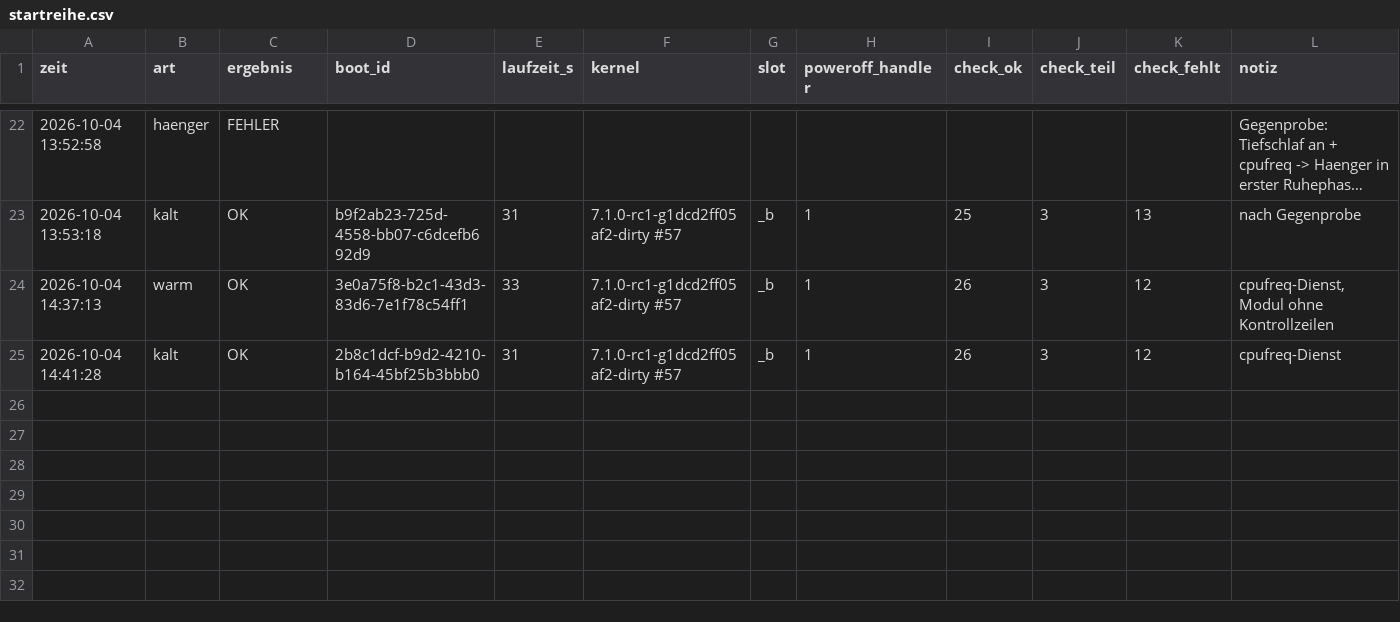
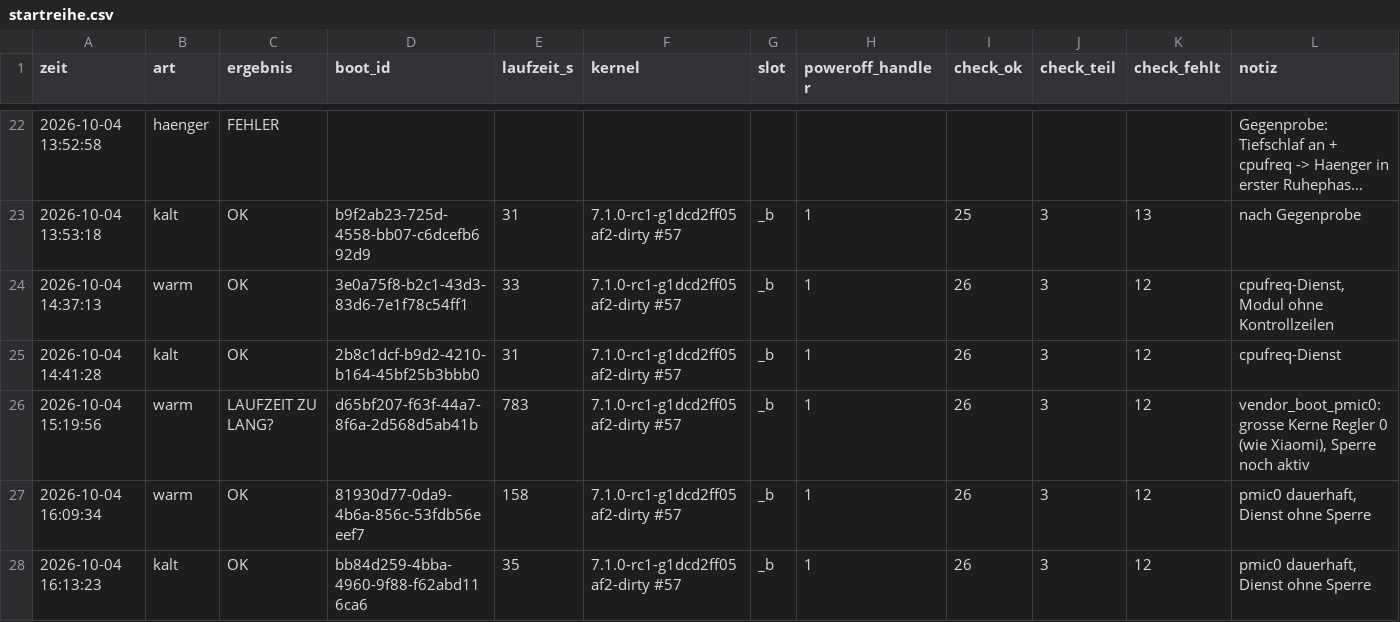
Before and after one commit to EberhartLeberhart/Mainline-Linux-f-r-das-Xiaomi-Redmi-A5-serenity-, a CSV file: belege/startreihe.csv, drawn as a sheet; only a part is shown, gaps mark what is left out; long unchanged cells end in …; the diff names each change by its address in the sheet, - before the commit and + after, or states it on an @@ line.

Commit message:
cpufreq: Ursache der Haenger gefunden - grosse Kerne brauchen pmic-type 0 (power.from.extern=0), Tiefschlaf-Sperre entfaellt

```diff
--- a/belege/startreihe.csv
+++ b/belege/startreihe.csv
+row 26: 2026-10-04 15:19:56 | warm | LAUFZEIT ZU LANG? | d65bf207-f63f-44a7-8f6a-2d568d5ab41b | 783 | 7.1.0-rc1-g1dcd2ff05af2-dirty #57 | _b | 1 | 26 | 3 | 12 | vendor_boot_pmic0: grosse Kerne Regler 0 (wie Xiaomi), Sperre noch aktiv
+row 27: 2026-10-04 16:09:34 | warm | OK | 81930d77-0da9-4b6a-856c-53fdb56eeef7 | 158 | 7.1.0-rc1-g1dcd2ff05af2-dirty #57 | _b | 1 | 26 | 3 | 12 | pmic0 dauerhaft, Dienst ohne Sperre
+row 28: 2026-10-04 16:13:23 | kalt | OK | bb84d259-4bba-4960-9f88-f62abd116ca6 | 35 | 7.1.0-rc1-g1dcd2ff05af2-dirty #57 | _b | 1 | 26 | 3 | 12 | pmic0 dauerhaft, Dienst ohne Sperre
```
Also changed, not shown: 6 other files.
